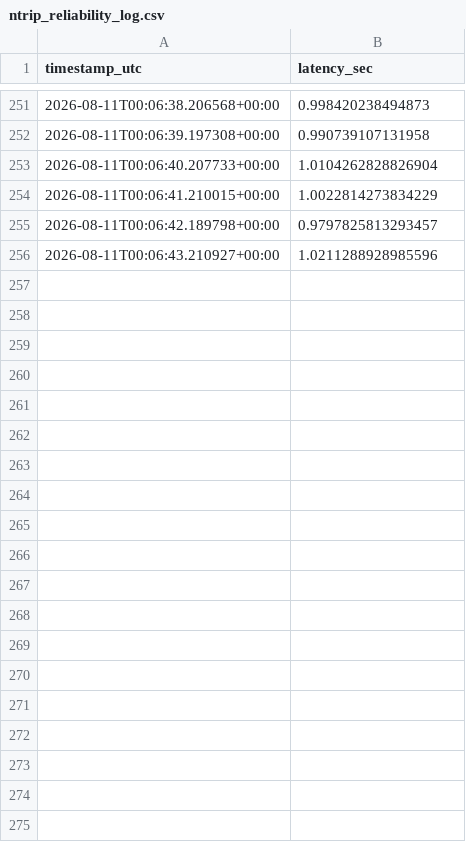
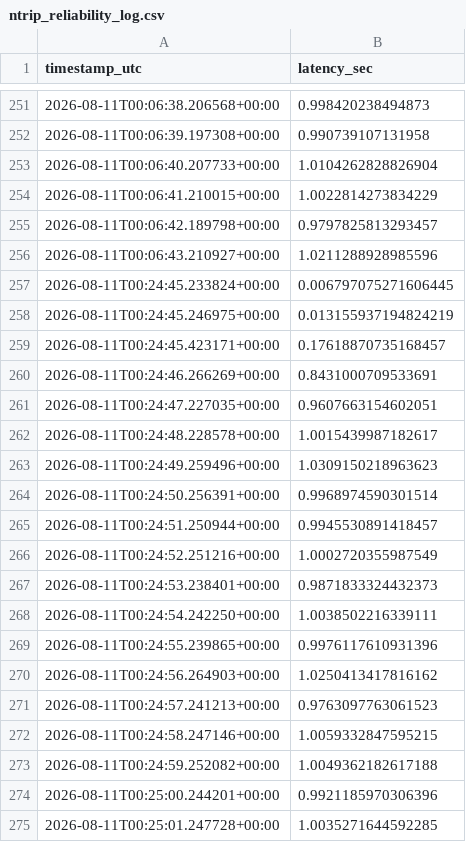
Before and after one commit to strathneath/NTRIPTester, a CSV file: ntrip_reliability_log.csv, drawn as a sheet; only a part is shown, gaps mark what is left out; the diff covers the shown part only.

```diff
--- a/ntrip_reliability_log.csv
+++ b/ntrip_reliability_log.csv
@@ -256 +256,20 @@ timestamp_utc,latency_sec
 2026-08-11T00:06:43.210927+00:00,1.0211288928985596
+2026-08-11T00:24:45.233824+00:00,0.006797075271606445
+2026-08-11T00:24:45.246975+00:00,0.013155937194824219
+2026-08-11T00:24:45.423171+00:00,0.17618870735168457
+2026-08-11T00:24:46.266269+00:00,0.8431000709533691
+2026-08-11T00:24:47.227035+00:00,0.9607663154602051
+2026-08-11T00:24:48.228578+00:00,1.0015439987182617
+2026-08-11T00:24:49.259496+00:00,1.0309150218963623
+2026-08-11T00:24:50.256391+00:00,0.9968974590301514
+2026-08-11T00:24:51.250944+00:00,0.9945530891418457
+2026-08-11T00:24:52.251216+00:00,1.0002720355987549
+2026-08-11T00:24:53.238401+00:00,0.9871833324432373
+2026-08-11T00:24:54.242250+00:00,1.0038502216339111
+2026-08-11T00:24:55.239865+00:00,0.9976117610931396
+2026-08-11T00:24:56.264903+00:00,1.0250413417816162
+2026-08-11T00:24:57.241213+00:00,0.9763097763061523
+2026-08-11T00:24:58.247146+00:00,1.0059332847595215
+2026-08-11T00:24:59.252082+00:00,1.0049362182617188
+2026-08-11T00:25:00.244201+00:00,0.9921185970306396
+2026-08-11T00:25:01.247728+00:00,1.0035271644592285
```
Also changed, not shown: 44 added rows elsewhere in this file, 1 other file.
